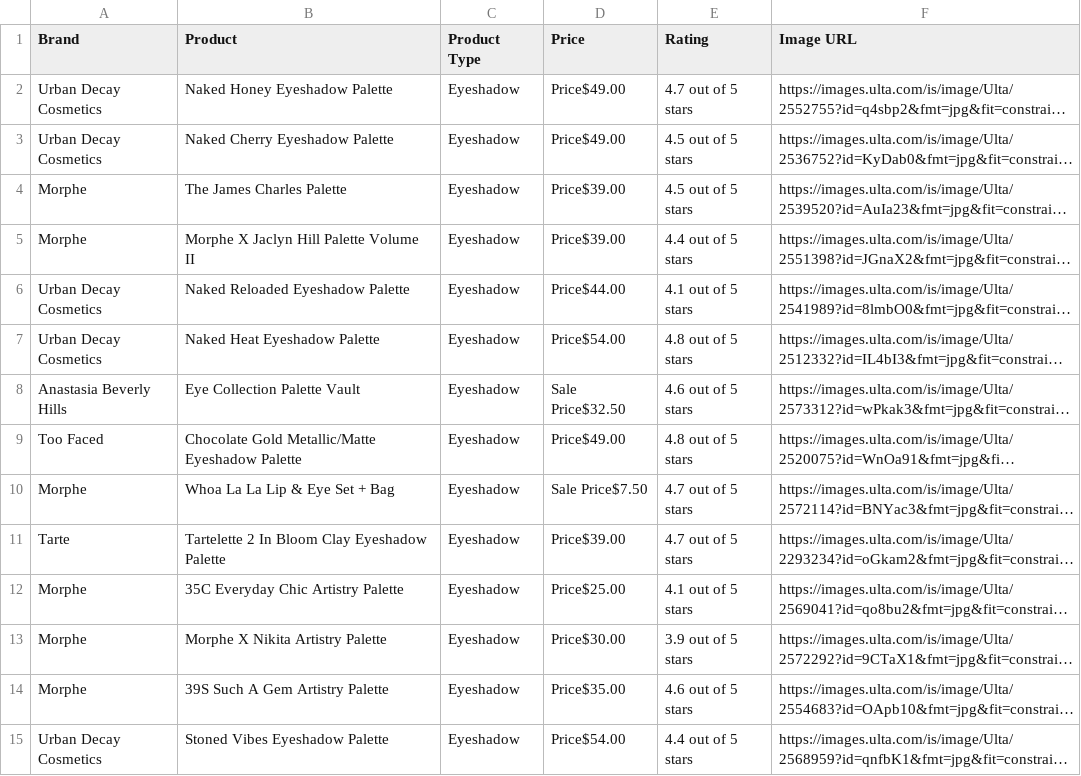
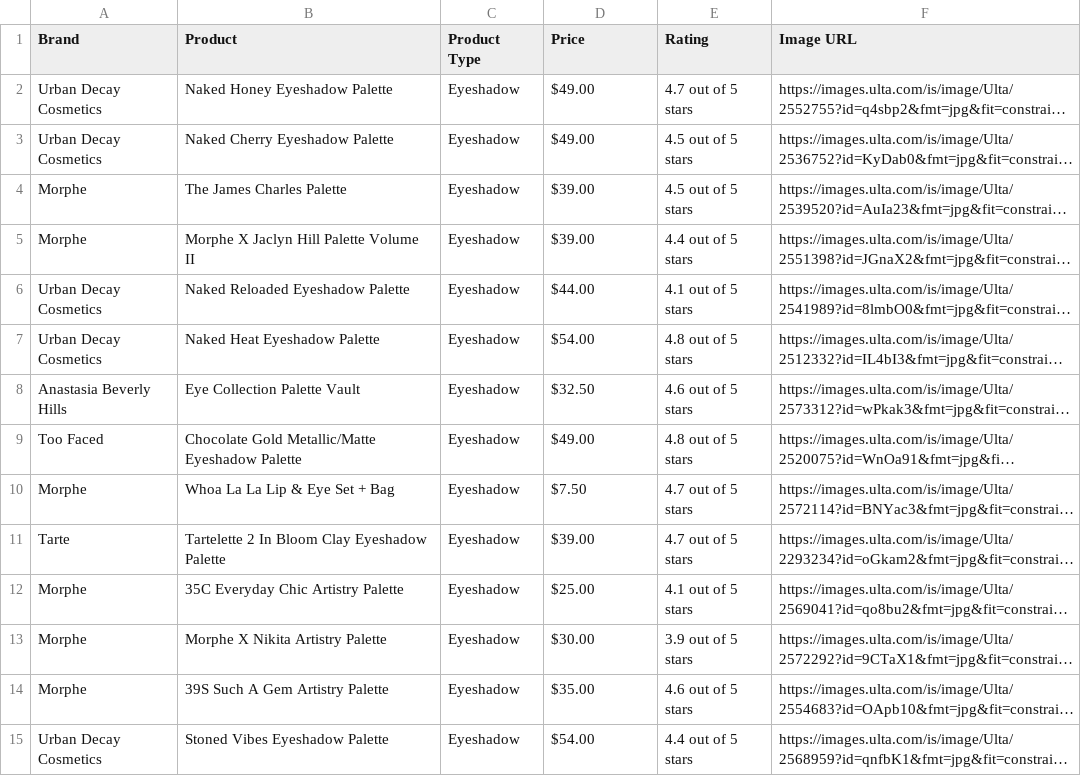
Before and after one commit to jis56/Ulta-Beauty-Scraper-and-Dashboard-App, a CSV file: eyeshadow.csv, drawn as a sheet; only a part is shown; long unchanged cells end in …; the diff covers the shown part only; the diff names each change by its address in the sheet, - before the commit and + after, or states it on an @@ line.

```diff
--- a/eyeshadow.csv
+++ b/eyeshadow.csv
-D2:D3 (Price): Price$49.00
+D2:D3 (Price): $49.00
-D4:D5 (Price): Price$39.00
+D4:D5 (Price): $39.00
-D6 (Price): Price$44.00
+D6 (Price): $44.00
-D7 (Price): Price$54.00
+D7 (Price): $54.00
-D8 (Price): Sale Price$32.50
+D8 (Price): $32.50
-D9 (Price): Price$49.00
+D9 (Price): $49.00
-D10 (Price): Sale Price$7.50
+D10 (Price): $7.50
-D11 (Price): Price$39.00
+D11 (Price): $39.00
-D12 (Price): Price$25.00
+D12 (Price): $25.00
-D13 (Price): Price$30.00
+D13 (Price): $30.00
-D14 (Price): Price$35.00
+D14 (Price): $35.00
-D15 (Price): Price$54.00
+D15 (Price): $54.00
```
Also changed, not shown: 81 edited cells elsewhere in this file, blush.csv, lipstick.csv, 2 other files.
